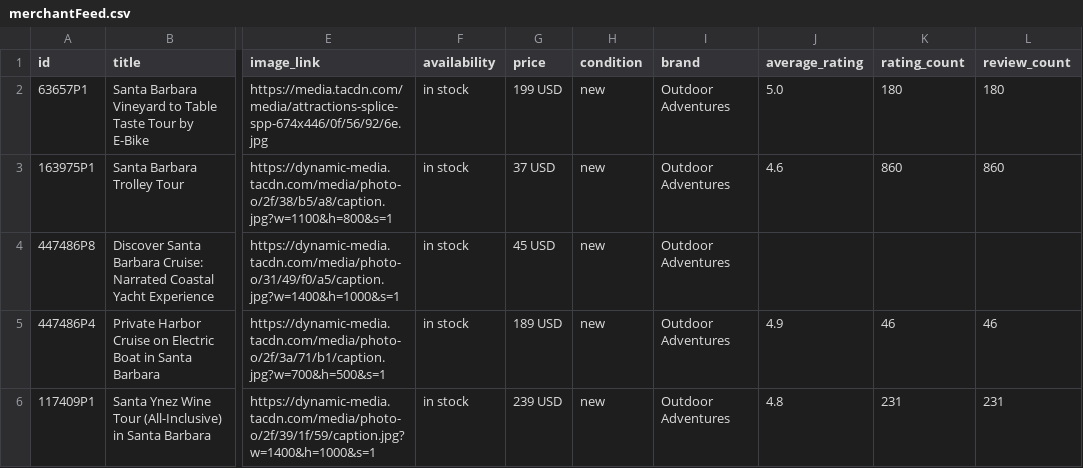
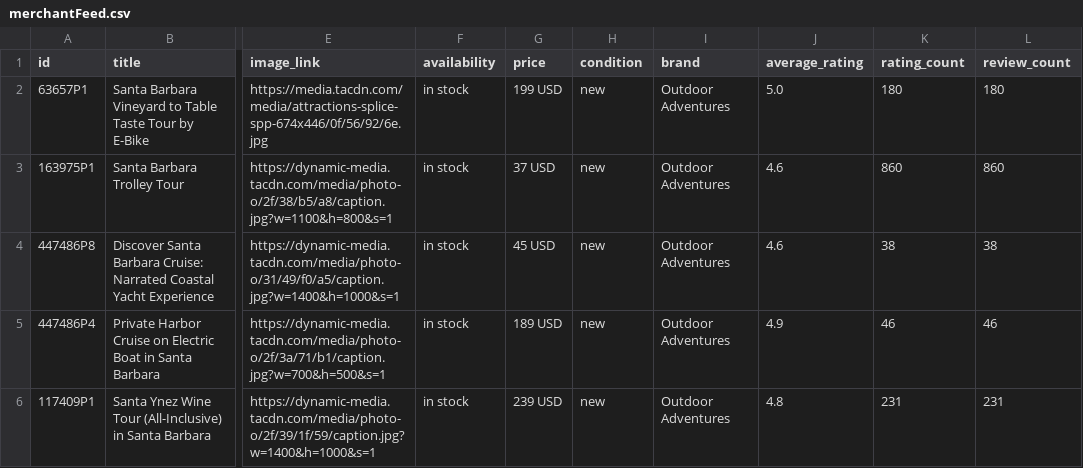
Before and after one commit to JoshuaTreeTours/alloutdooradventures2, a CSV file: data/merchantFeed.csv, drawn as a sheet; only a part is shown, gaps mark what is left out; the diff names each change by its address in the sheet, - before the commit and + after, or states it on an @@ line.

Commit message:
Fix 447486P8 commercial ratings

```diff
--- a/data/merchantFeed.csv
+++ b/data/merchantFeed.csv
-J4 (average_rating): (empty)
+J4 (average_rating): 4.6
-K4 (rating_count): (empty)
+K4 (rating_count): 38
-L4 (review_count): (empty)
+L4 (review_count): 38
```
Also changed, not shown: 3 other files.
